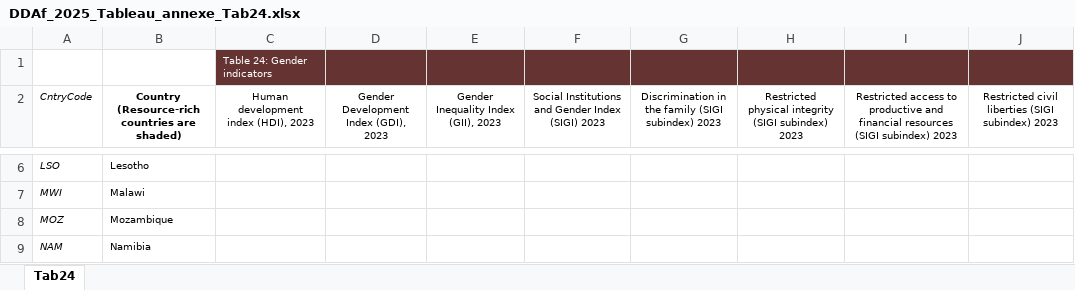
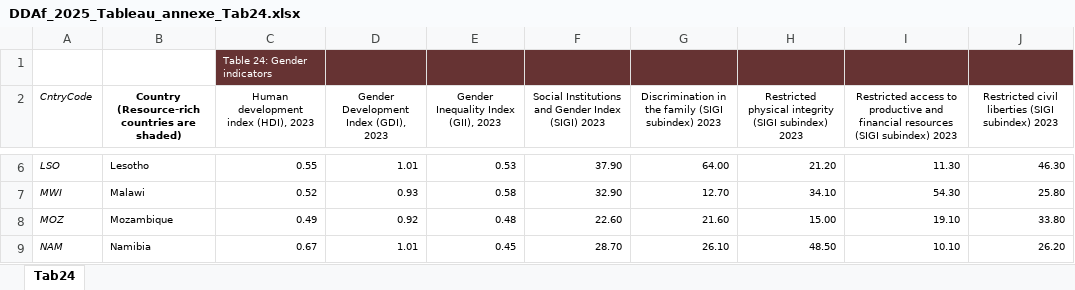
Before and after one commit to AfDD-DDAf/AfDD-DDAf-2025, an Excel workbook: DDAf_2025_Tableau_annexe_Tab24.xlsx, sheet Tab24, drawn as a sheet; only a part is shown, gaps mark what is left out; values as stored, in another font and other column widths than the file's, no borders; the diff covers the shown part only; the diff names each change by its address in the sheet, - before the commit and + after, or states it on an @@ line.

```diff
--- a/DDAf_2025_Tableau_annexe_Tab24.xlsx (sheet Tab24)
+++ b/DDAf_2025_Tableau_annexe_Tab24.xlsx (sheet Tab24)
-C6: (empty)
+C6: 0.55
-D6: (empty)
+D6: 1.01
-E6: (empty)
+E6: 0.53
-F6: (empty)
+F6: 37.90
-G6: (empty)
+G6: 64.00
-H6: (empty)
+H6: 21.20
-I6: (empty)
+I6: 11.30
-J6: (empty)
+J6: 46.30
-C7: (empty)
+C7: 0.52
-D7: (empty)
+D7: 0.93
-E7: (empty)
+E7: 0.58
-F7: (empty)
+F7: 32.90
-G7: (empty)
+G7: 12.70
-H7: (empty)
+H7: 34.10
-I7: (empty)
+I7: 54.30
-J7: (empty)
+J7: 25.80
-C8: (empty)
+C8: 0.49
-D8: (empty)
+D8: 0.92
-E8: (empty)
+E8: 0.48
-F8: (empty)
+F8: 22.60
-G8: (empty)
+G8: 21.60
-H8: (empty)
+H8: 15.00
-I8: (empty)
+I8: 19.10
-J8: (empty)
+J8: 33.80
-C9: (empty)
+C9: 0.67
-D9: (empty)
+D9: 1.01
-E9: (empty)
+E9: 0.45
-F9: (empty)
+F9: 28.70
-G9: (empty)
+G9: 26.10
-H9: (empty)
+H9: 48.50
-I9: (empty)
+I9: 10.10
-J9: (empty)
+J9: 26.20
```
Also changed, not shown: 740 edited cells, cell formats and merged cells elsewhere in this sheet, DDAf_2025_Tableau_annexe_Tab10.xlsx, DDAf_2025_Tableau_annexe_Tab17.xlsx, 38 other files.
